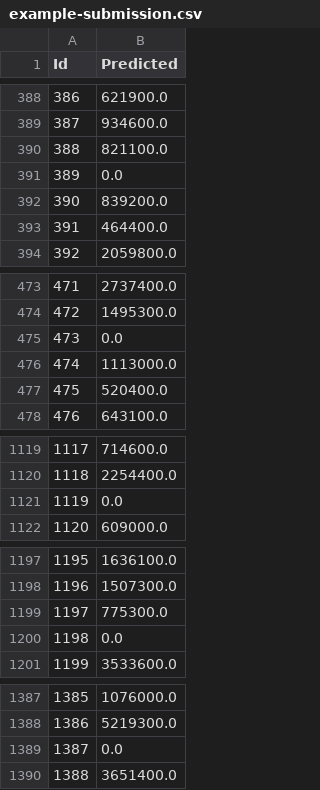
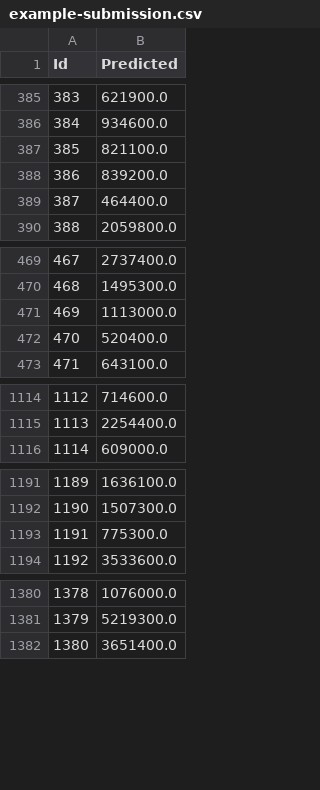
Before and after one commit to PigeonPhobia/no-bylan-regressor, a CSV file: data/example-submission.csv, drawn as a sheet; only a part is shown, gaps mark what is left out; the diff covers the shown part only; the diff names each change by its address in the sheet, - before the commit and + after, or states it on an @@ line.

```diff
--- a/data/example-submission.csv
+++ b/data/example-submission.csv
@@ column A (Id) renumbered from row 131 down @@
-row 391: 389 | 0.0
-row 475: 473 | 0.0
-row 1121: 1119 | 0.0
-row 1200: 1198 | 0.0
-row 1389: 1387 | 0.0
```
Also changed, not shown: 29 removed rows elsewhere in this file, 1 other file.
